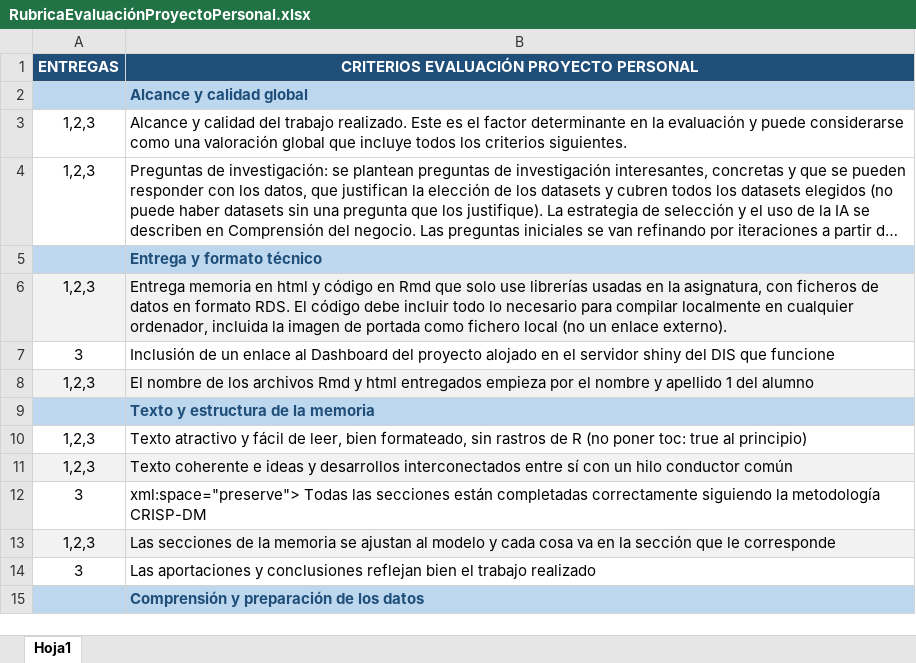
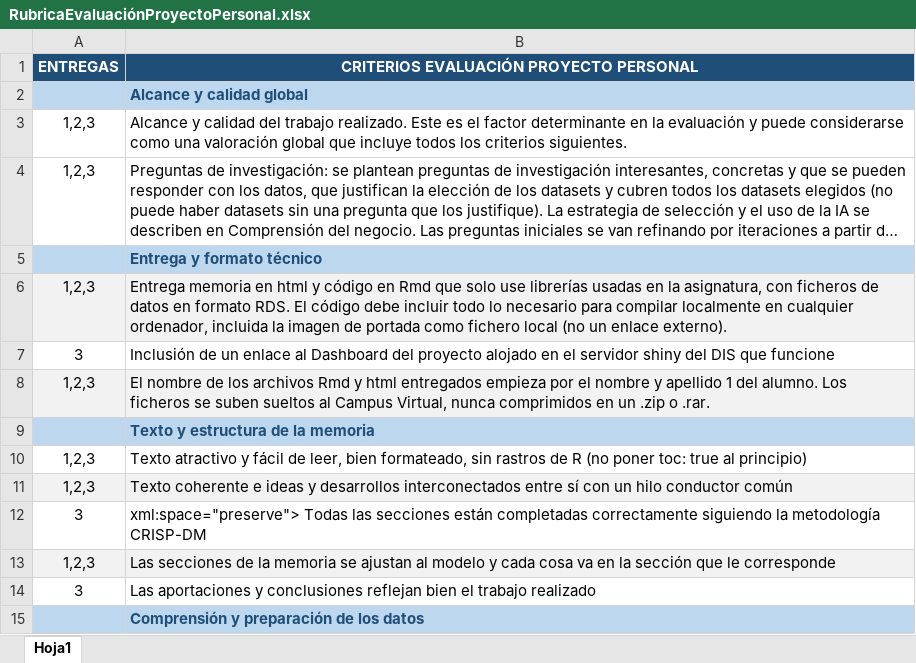
Before and after one commit to lalvarezmat/AEDV-proyecto-personal, an Excel workbook: RubricaEvaluaciónProyectoPersonal.xlsx, sheet Hoja1, drawn as a sheet; only a part is shown; long unchanged cells end in …; values as stored, in another font and other column widths than the file's, no borders; the diff names each change by its address in the sheet, - before the commit and + after, or states it on an @@ line.

```diff
--- a/RubricaEvaluaciónProyectoPersonal.xlsx (sheet Hoja1)
+++ b/RubricaEvaluaciónProyectoPersonal.xlsx (sheet Hoja1)
-B8: …1 del alumno
+B8: …1 del alumno. Los ficheros se suben sueltos al Campus Virtual, nunca comprimidos en un .zip o .rar.
```
Also changed, not shown: 2 other files.
